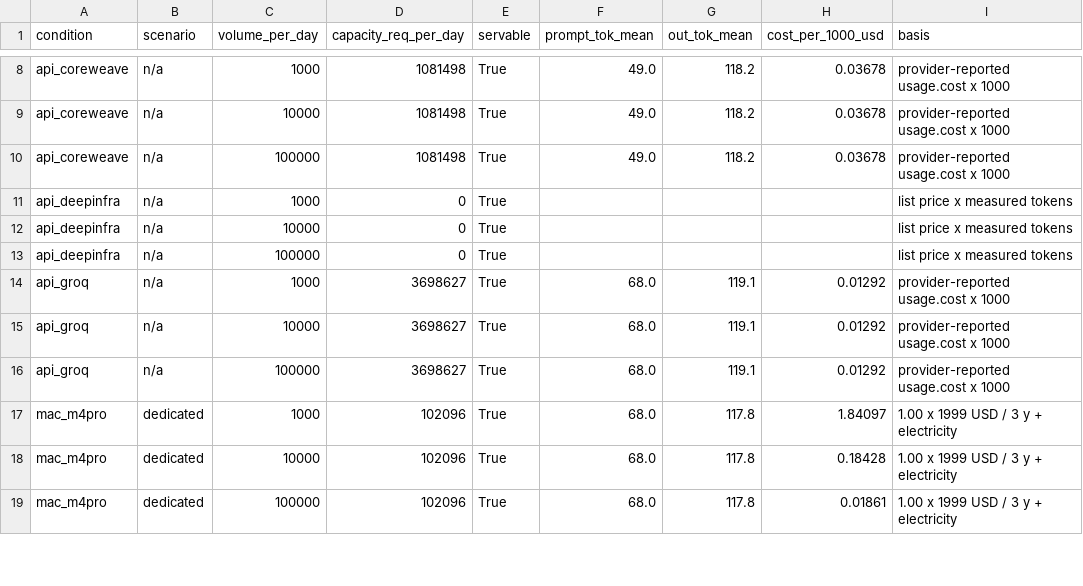
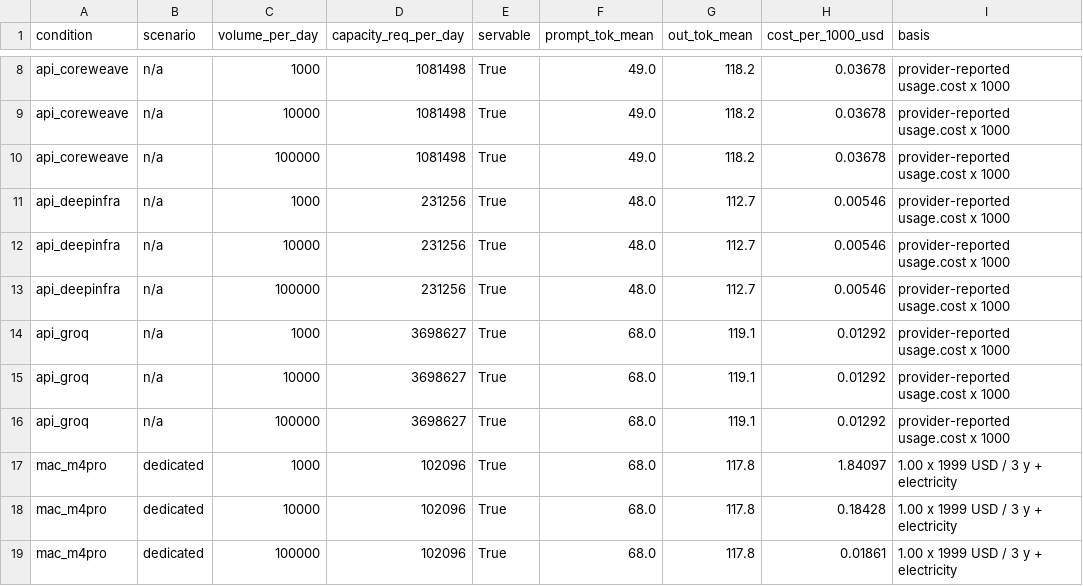
Before and after one commit to Newterios/rmt-llm-inference-benchmark, a CSV file: results/cost_per_1000_main.csv, drawn as a sheet; only a part is shown, gaps mark what is left out.

```diff
--- a/results/cost_per_1000_main.csv
+++ b/results/cost_per_1000_main.csv
@@ -10,5 +10,5 @@ api_coreweave,n/a,10000,1081498,True,49.0,118.2,0.03678,provider-reported usage.
 api_coreweave,n/a,100000,1081498,True,49.0,118.2,0.03678,provider-reported usage.cost x 1000
-api_deepinfra,n/a,1000,0,True,,,,list price x measured tokens
-api_deepinfra,n/a,10000,0,True,,,,list price x measured tokens
-api_deepinfra,n/a,100000,0,True,,,,list price x measured tokens
+api_deepinfra,n/a,1000,231256,True,48.0,112.7,0.00546,provider-reported usage.cost x 1000
+api_deepinfra,n/a,10000,231256,True,48.0,112.7,0.00546,provider-reported usage.cost x 1000
+api_deepinfra,n/a,100000,231256,True,48.0,112.7,0.00546,provider-reported usage.cost x 1000
 api_groq,n/a,1000,3698627,True,68.0,119.1,0.01292,provider-reported usage.cost x 1000
```
Also changed, not shown: results/api_pricing_scenarios_main.csv, results/break_even_main.csv, 10 other files.
